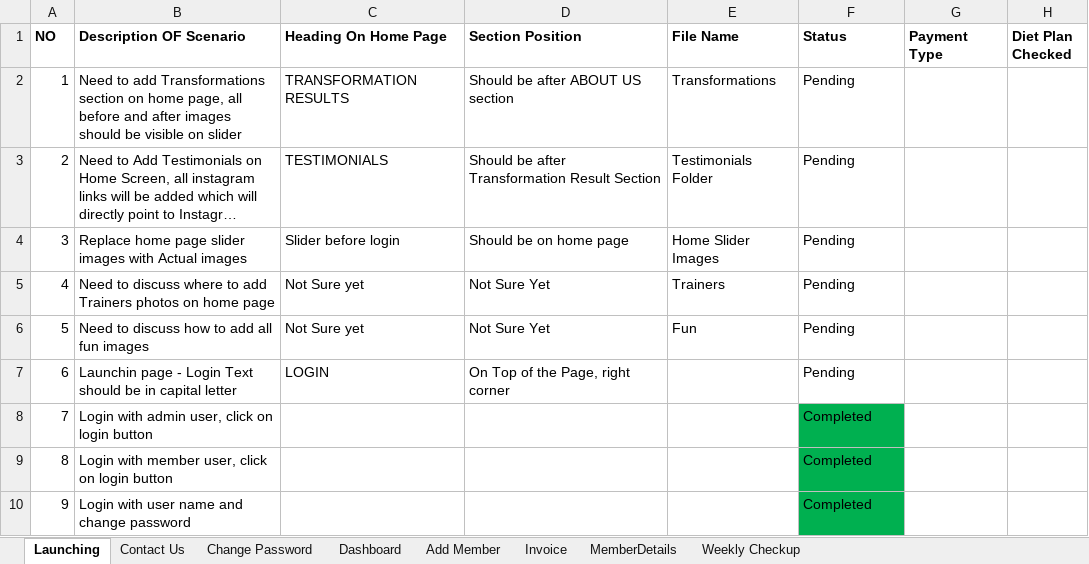
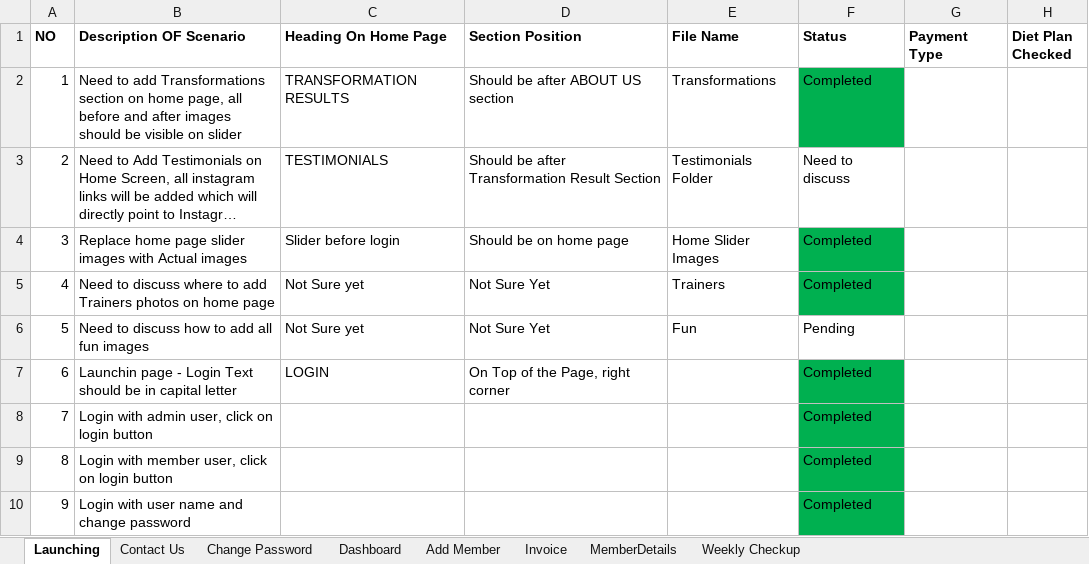
Before and after one commit to githublog24/Excel_changes, an Excel workbook: FITNESS Testing_Version2.xlsx, sheet Launching, drawn as a sheet; only a part is shown; long unchanged cells end in …; values as stored, in another font and other column widths than the file's, no borders; the diff names each change by its address in the sheet, - before the commit and + after, or states it on an @@ line.

Commit message:
updated the sheet with some complete status

```diff
--- a/FITNESS Testing_Version2.xlsx (sheet Launching)
+++ b/FITNESS Testing_Version2.xlsx (sheet Launching)
-F2 (Status): Pending
+F2 (Status): Completed
-F2 fill: none
+F2 fill: #00B050
-F3 (Status): Pending
+F3 (Status): Need to discuss
-F4:F5 (Status): Pending
+F4:F5 (Status): Completed
-F4:F5 fill: none
+F4:F5 fill: #00B050
-F7 (Status): Pending
+F7 (Status): Completed
-F7 fill: none
+F7 fill: #00B050
```
Also changed, not shown: sheet Contact Us, sheet Dashboard, sheet Add Member, sheet Change Password, sheet Weekly Checkup.
